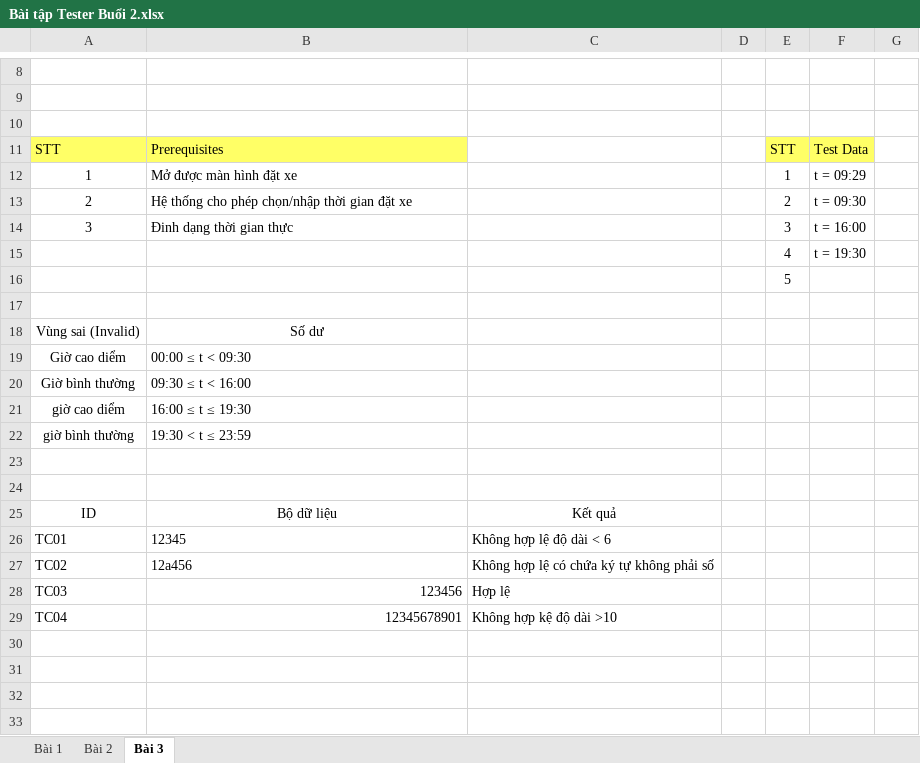
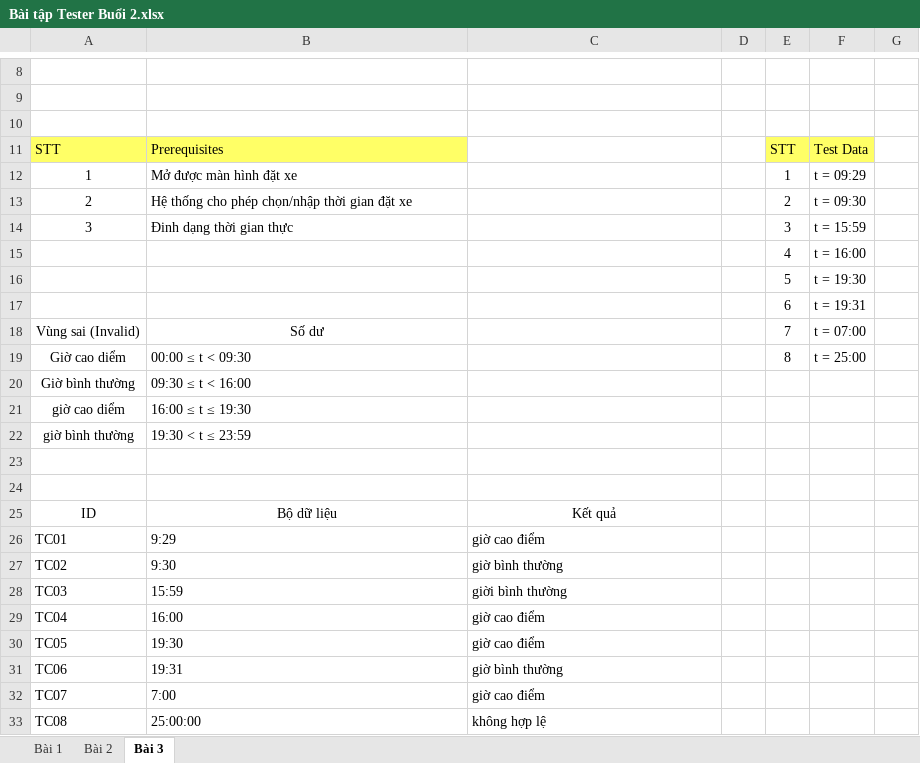
Before and after one commit to rtuss/1150080162_Tr-n-Th-C-m-T-_Tester-bu-i-2, an Excel workbook: Bài tập Tester Buổi 2.xlsx, sheet Bài 3, drawn as a sheet; only a part is shown, gaps mark what is left out; values as stored, in another font and other column widths than the file's, no borders; the diff names each change by its address in the sheet, - before the commit and + after, or states it on an @@ line.

Commit message:
Add files via upload

```diff
--- a/Bài tập Tester Buổi 2.xlsx (sheet Bài 3)
+++ b/Bài tập Tester Buổi 2.xlsx (sheet Bài 3)
-F14: t = 16:00
+F14: t = 15:59
-F15: t = 19:30
+F15: t = 16:00
-F16: (empty)
+F16: t = 19:30
-row 17: (empty)
+row 17:  |  |  |  | 6 | t = 19:31
-E18: (empty)
+E18: 7
-F18: (empty)
+F18: t = 07:00
-E19: (empty)
+E19: 8
-F19: (empty)
+F19: t = 25:00
-B26: 12345
+B26: 9:29
-C26: Không hợp lệ độ dài < 6
+C26: giờ cao điểm
-B27: 12a456
+B27: 9:30
-C27: Không hợp lệ có chứa ký tự không phải số
+C27: giờ bình thường
-B28: 123456
+B28: 15:59
-B28:B29 alignment: right
+B28:B29 alignment: left
-C28: Hợp lệ
+C28: giời bình thường
-B29: 12345678901
+B29: 16:00
-C29: Không hợp kệ độ dài >10
+C29: giờ cao điểm
+row 30: TC05 | 19:30 | giờ cao điểm
+row 31: TC06 | 19:31 | giờ bình thường
+row 32: TC07 | 7:00 | giờ cao điểm
+row 33: TC08 | 25:00:00 | không hợp lệ
```
Also changed, not shown: sheet Bài 2.
